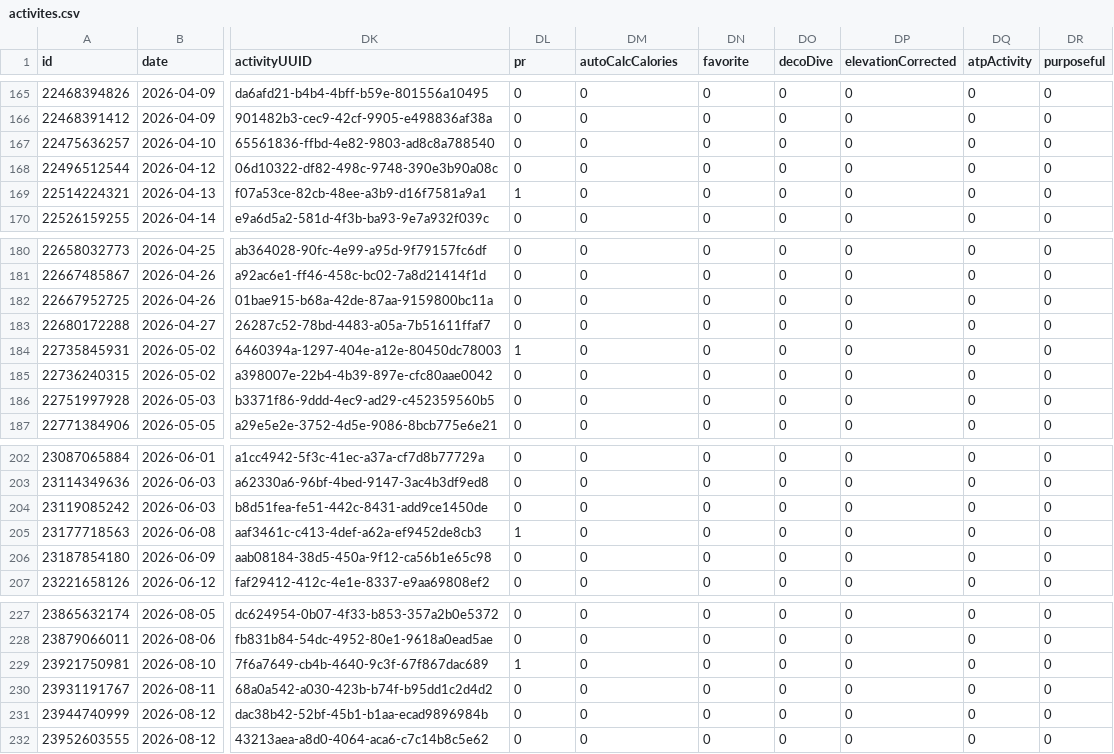
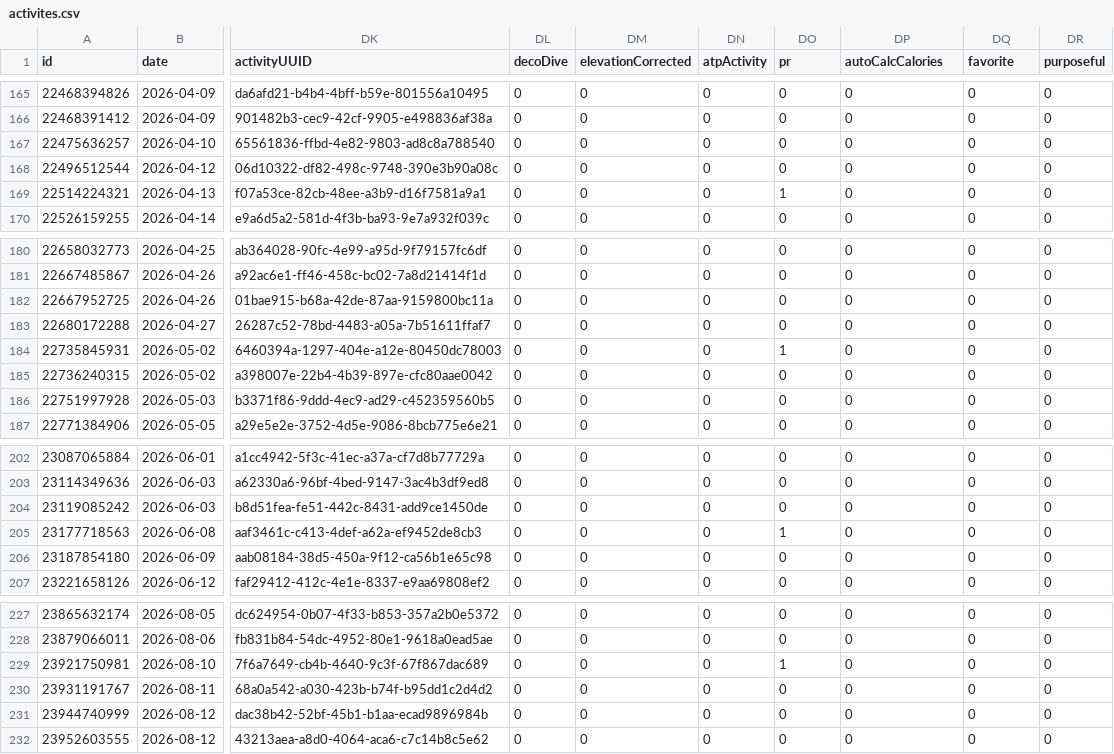
Before and after one commit to nicolasmahut-ui/garmin-data-frere, a CSV file: activites.csv, drawn as a sheet; only a part is shown, gaps mark what is left out; the diff covers the shown part only; the diff names each change by its address in the sheet, - before the commit and + after, or states it on an @@ line.

```diff
--- a/activites.csv
+++ b/activites.csv
-DL1: pr
+DL1: decoDive
-DM1: autoCalcCalories
+DM1: elevationCorrected
-DN1: favorite
+DN1: atpActivity
-DO1: decoDive
+DO1: pr
-DP1: elevationCorrected
+DP1: autoCalcCalories
-DQ1: atpActivity
+DQ1: favorite
-DL169 (decoDive): 1
+DL169 (decoDive): 0
-DO169 (pr): 0
+DO169 (pr): 1
-DL184 (decoDive): 1
+DL184 (decoDive): 0
-DO184 (pr): 0
+DO184 (pr): 1
-DL205 (decoDive): 1
+DL205 (decoDive): 0
-DO205 (pr): 0
+DO205 (pr): 1
-DL229 (decoDive): 1
+DL229 (decoDive): 0
-DO229 (pr): 0
+DO229 (pr): 1
```
Also changed, not shown: 14 edited cells elsewhere in this file.
